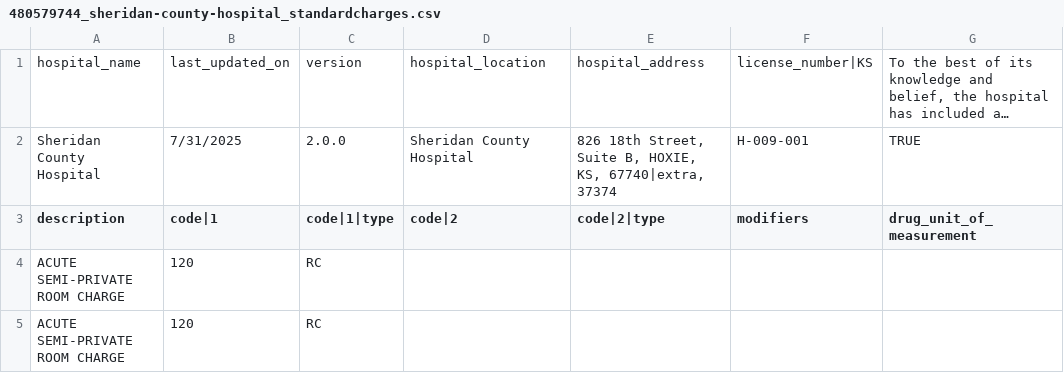
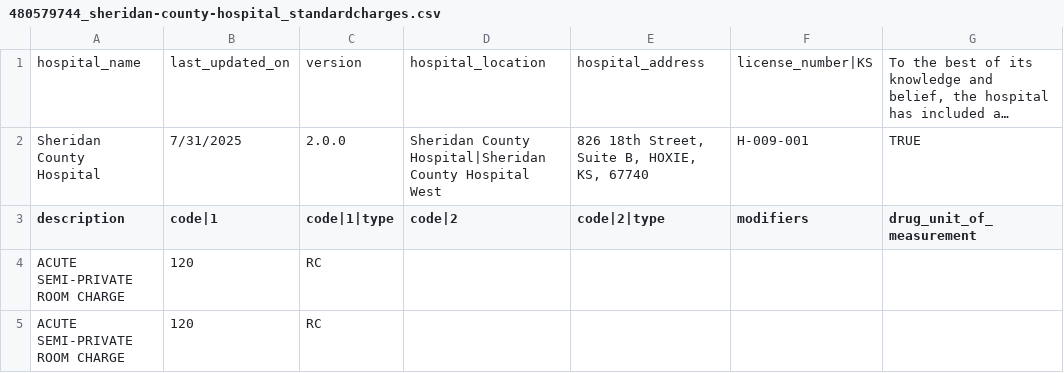
Before and after one commit to ashruqwerty/hospital_files, a CSV file: 480579744_sheridan-county-hospital_standardcharges.csv, drawn as a sheet; only a part is shown; long unchanged cells end in …; the diff names each change by its address in the sheet, - before the commit and + after, or states it on an @@ line.

Commit message:
Update 480579744_sheridan-county-hospital_standardcharges.csv

```diff
--- a/480579744_sheridan-county-hospital_standardcharges.csv
+++ b/480579744_sheridan-county-hospital_standardcharges.csv
-D2 (code|2): Sheridan County Hospital
+D2 (code|2): Sheridan County Hospital|Sheridan County Hospital West
-E2 (code|2|type): …HOXIE, KS, 67740|extra, 37374
+E2 (code|2|type): …HOXIE, KS, 67740
```
